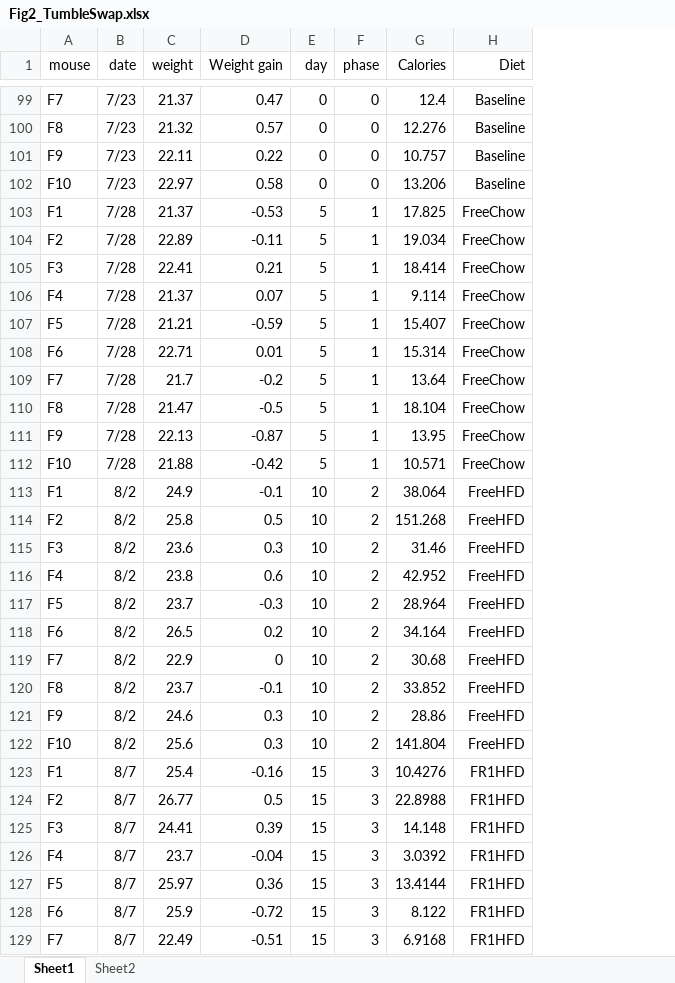
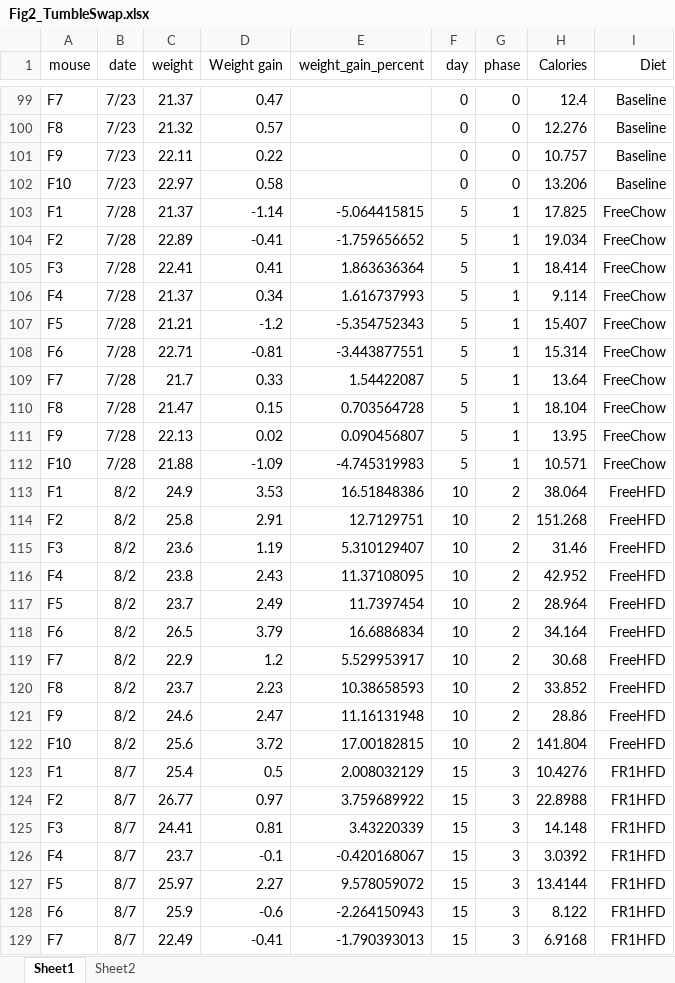
Before and after one commit to KravitzLab/Barrett2024, an Excel workbook: Data/Fig2/Fig2_TumbleSwap.xlsx, sheet Sheet1, drawn as a sheet; only a part is shown, gaps mark what is left out; values as stored, in another font and other column widths than the file's, no borders; the diff covers the shown part only; the diff names each change by its address in the sheet, - before the commit and + after, or states it on an @@ line.

Commit message:
update data

```diff
--- a/Data/Fig2/Fig2_TumbleSwap.xlsx (sheet Sheet1)
+++ b/Data/Fig2/Fig2_TumbleSwap.xlsx (sheet Sheet1)
+column E (weight_gain_percent), rows 103-129: -5.064415815 | -1.759656652 | 1.863636364 | 1.616737993 | -5.354752343 | -3.443877551 | 1.54422087 | 0.703564728 | 0.090456807 | -4.745319983 | 16.51848386 | 12.7129751 | 5.310129407 | 11.37108095 | 11.7397454 | 16.6886834 | 5.529953917 | 10.38658593 | 11.16131948 | 17.00182815 | 2.008032129 | 3.759689922 | 3.43220339 | -0.420168067 | 9.578059072 | -2.264150943 | -1.790393013
-D103 (Weight gain): -0.53
+D103 (Weight gain): -1.14
-D104 (Weight gain): -0.11
+D104 (Weight gain): -0.41
-D105 (Weight gain): 0.21
+D105 (Weight gain): 0.41
-D106 (Weight gain): 0.07
+D106 (Weight gain): 0.34
-D107 (Weight gain): -0.59
+D107 (Weight gain): -1.2
-D108 (Weight gain): 0.01
+D108 (Weight gain): -0.81
-D109 (Weight gain): -0.2
+D109 (Weight gain): 0.33
-D110 (Weight gain): -0.5
+D110 (Weight gain): 0.15
-D111 (Weight gain): -0.87
+D111 (Weight gain): 0.02
-D112 (Weight gain): -0.42
+D112 (Weight gain): -1.09
-D113 (Weight gain): -0.1
+D113 (Weight gain): 3.53
-D114 (Weight gain): 0.5
+D114 (Weight gain): 2.91
-D115 (Weight gain): 0.3
+D115 (Weight gain): 1.19
-D116 (Weight gain): 0.6
+D116 (Weight gain): 2.43
-D117 (Weight gain): -0.3
+D117 (Weight gain): 2.49
-D118 (Weight gain): 0.2
+D118 (Weight gain): 3.79
-D119 (Weight gain): 0
+D119 (Weight gain): 1.2
-D120 (Weight gain): -0.1
+D120 (Weight gain): 2.23
-D121 (Weight gain): 0.3
+D121 (Weight gain): 2.47
-D122 (Weight gain): 0.3
+D122 (Weight gain): 3.72
-D123 (Weight gain): -0.16
+D123 (Weight gain): 0.5
-D124 (Weight gain): 0.5
+D124 (Weight gain): 0.97
-D125 (Weight gain): 0.39
+D125 (Weight gain): 0.81
-D126 (Weight gain): -0.04
+D126 (Weight gain): -0.1
-D127 (Weight gain): 0.36
+D127 (Weight gain): 2.27
-D128 (Weight gain): -0.72
+D128 (Weight gain): -0.6
-D129 (Weight gain): -0.51
+D129 (Weight gain): -0.41
```
Also changed, not shown: 48 edited cells elsewhere in this sheet, formulas that keep their value.
